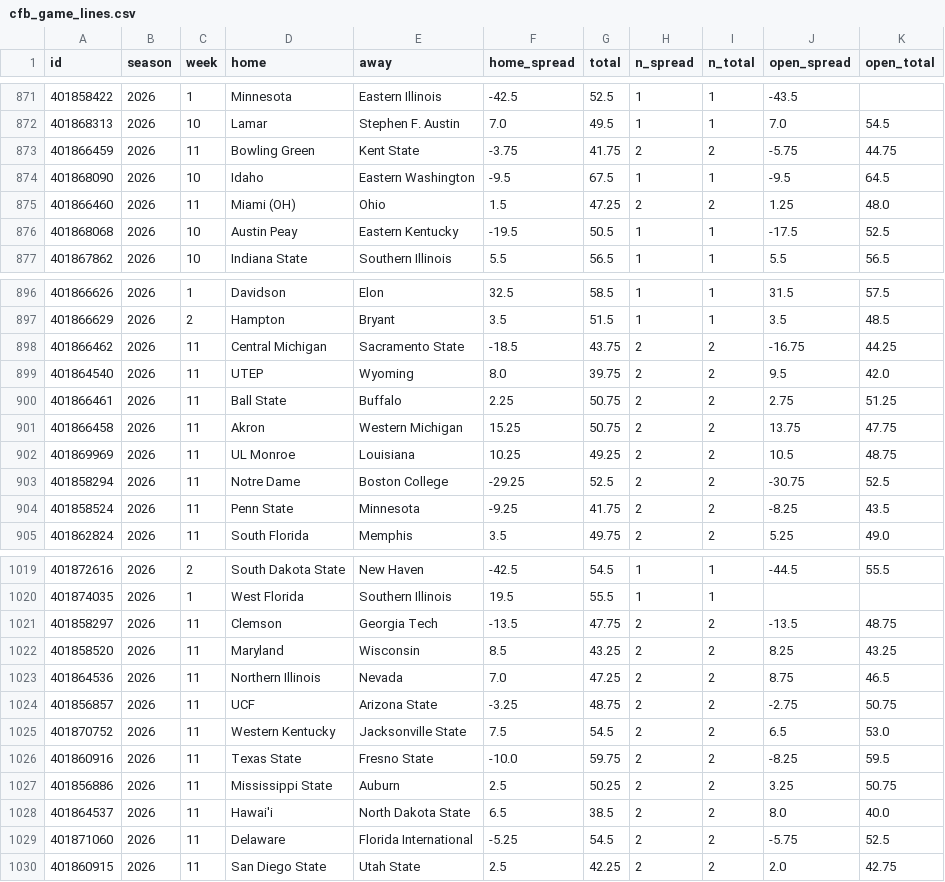
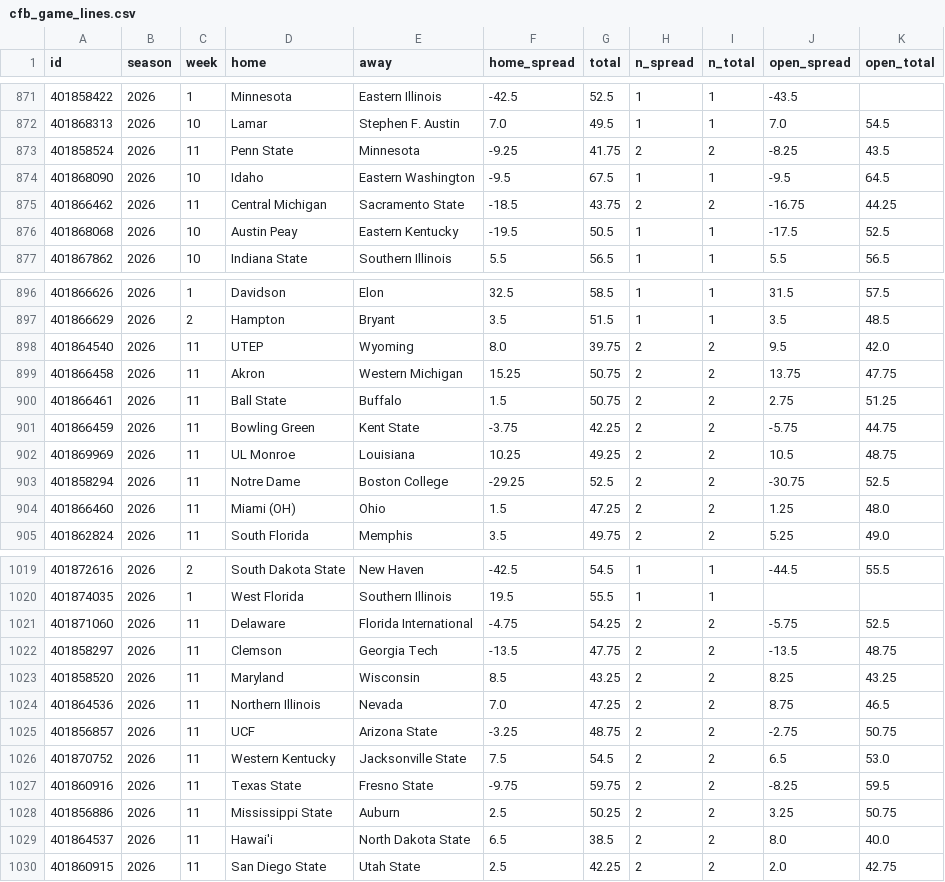
Before and after one commit to jlwin1995-alt/Bball, a CSV file: football/data/raw/cfb_game_lines.csv, drawn as a sheet; only a part is shown, gaps mark what is left out; the diff covers the shown part only.

```diff
--- a/football/data/raw/cfb_game_lines.csv
+++ b/football/data/raw/cfb_game_lines.csv
@@ -872,5 +872,5 @@ id,season,week,home,away,home_spread,total,n_spread,n_total,open_spread,open_tot
 401868313,2026,10,Lamar,Stephen F. Austin,7.0,49.5,1,1,7.0,54.5
-401866459,2026,11,Bowling Green,Kent State,-3.75,41.75,2,2,-5.75,44.75
+401858524,2026,11,Penn State,Minnesota,-9.25,41.75,2,2,-8.25,43.5
 401868090,2026,10,Idaho,Eastern Washington,-9.5,67.5,1,1,-9.5,64.5
-401866460,2026,11,Miami (OH),Ohio,1.5,47.25,2,2,1.25,48.0
+401866462,2026,11,Central Michigan,Sacramento State,-18.5,43.75,2,2,-16.75,44.25
 401868068,2026,10,Austin Peay,Eastern Kentucky,-19.5,50.5,1,1,-17.5,52.5
@@ -897,9 +897,9 @@ id,season,week,home,away,home_spread,total,n_spread,n_total,open_spread,open_tot
 401866629,2026,2,Hampton,Bryant,3.5,51.5,1,1,3.5,48.5
-401866462,2026,11,Central Michigan,Sacramento State,-18.5,43.75,2,2,-16.75,44.25
 401864540,2026,11,UTEP,Wyoming,8.0,39.75,2,2,9.5,42.0
-401866461,2026,11,Ball State,Buffalo,2.25,50.75,2,2,2.75,51.25
 401866458,2026,11,Akron,Western Michigan,15.25,50.75,2,2,13.75,47.75
+401866461,2026,11,Ball State,Buffalo,1.5,50.75,2,2,2.75,51.25
+401866459,2026,11,Bowling Green,Kent State,-3.75,42.25,2,2,-5.75,44.75
 401869969,2026,11,UL Monroe,Louisiana,10.25,49.25,2,2,10.5,48.75
 401858294,2026,11,Notre Dame,Boston College,-29.25,52.5,2,2,-30.75,52.5
-401858524,2026,11,Penn State,Minnesota,-9.25,41.75,2,2,-8.25,43.5
+401866460,2026,11,Miami (OH),Ohio,1.5,47.25,2,2,1.25,48.0
 401862824,2026,11,South Florida,Memphis,3.5,49.75,2,2,5.25,49.0
@@ -1020,2 +1020,3 @@ id,season,week,home,away,home_spread,total,n_spread,n_total,open_spread,open_tot
 401874035,2026,1,West Florida,Southern Illinois,19.5,55.5,1,1,,
+401871060,2026,11,Delaware,Florida International,-4.75,54.25,2,2,-5.75,52.5
 401858297,2026,11,Clemson,Georgia Tech,-13.5,47.75,2,2,-13.5,48.75
@@ -1025,6 +1026,5 @@ id,season,week,home,away,home_spread,total,n_spread,n_total,open_spread,open_tot
 401870752,2026,11,Western Kentucky,Jacksonville State,7.5,54.5,2,2,6.5,53.0
-401860916,2026,11,Texas State,Fresno State,-10.0,59.75,2,2,-8.25,59.5
+401860916,2026,11,Texas State,Fresno State,-9.75,59.75,2,2,-8.25,59.5
 401856886,2026,11,Mississippi State,Auburn,2.5,50.25,2,2,3.25,50.75
 401864537,2026,11,Hawai'i,North Dakota State,6.5,38.5,2,2,8.0,40.0
-401871060,2026,11,Delaware,Florida International,-5.25,54.5,2,2,-5.75,52.5
 401860915,2026,11,San Diego State,Utah State,2.5,42.25,2,2,2.0,42.75
```
Also changed, not shown: 1 edited cell elsewhere in this file, football/data/raw/cfb_games.csv, football/data/raw/schedule.csv, 22 other files.
